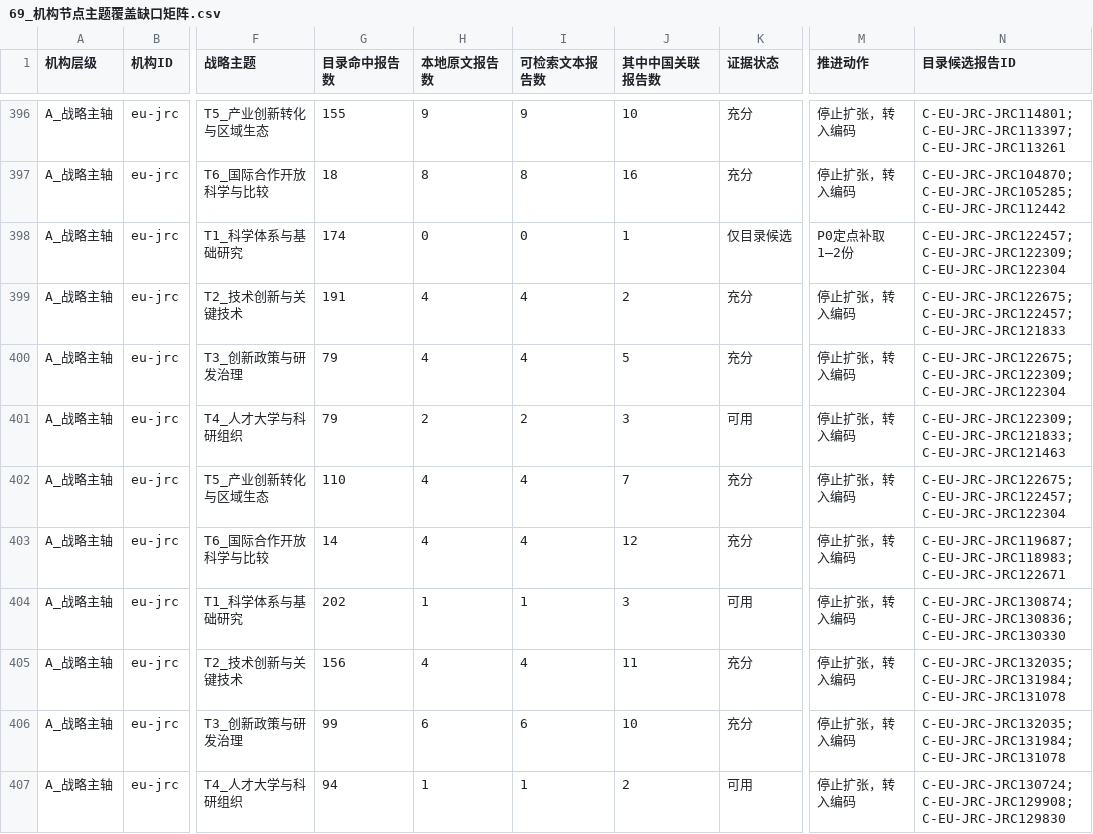
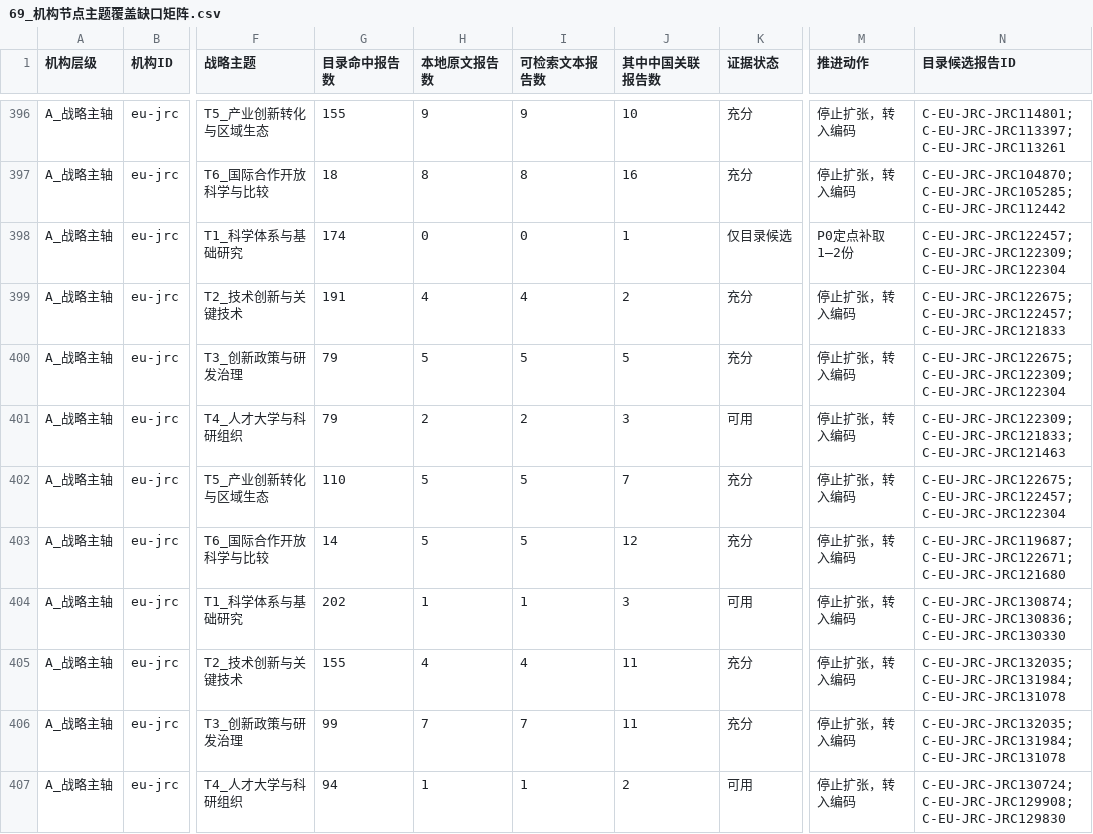
Before and after one commit to zhonghuaongteng/thinktank-report-archive, a CSV file: 国际主要科技智库观点演变_研判/69_机构节点主题覆盖缺口矩阵.csv, drawn as a sheet; only a part is shown, gaps mark what is left out; the diff covers the shown part only; the diff names each change by its address in the sheet, - before the commit and + after, or states it on an @@ line.

```diff
--- a/国际主要科技智库观点演变_研判/69_机构节点主题覆盖缺口矩阵.csv
+++ b/国际主要科技智库观点演变_研判/69_机构节点主题覆盖缺口矩阵.csv
-H400 (本地原文报告数): 4
+H400 (本地原文报告数): 5
-I400 (可检索文本报告数): 4
+I400 (可检索文本报告数): 5
-H402:H403 (本地原文报告数): 4
+H402:H403 (本地原文报告数): 5
-I402:I403 (可检索文本报告数): 4
+I402:I403 (可检索文本报告数): 5
-N403 (目录候选报告ID): C-EU-JRC-JRC119687;C-EU-JRC-JRC118983;C-EU-JRC-JRC122671
+N403 (目录候选报告ID): C-EU-JRC-JRC119687;C-EU-JRC-JRC122671;C-EU-JRC-JRC121680
-G405 (目录命中报告数): 156
+G405 (目录命中报告数): 155
-H406 (本地原文报告数): 6
+H406 (本地原文报告数): 7
-I406 (可检索文本报告数): 6
+I406 (可检索文本报告数): 7
-J406 (其中中国关联报告数): 10
+J406 (其中中国关联报告数): 11
```
Also changed, not shown: 40 edited cells elsewhere in this file, 国际主要科技智库观点演变_研判/211_机构采集进度.csv, 国际主要科技智库观点演变_研判/75_CSET_2023-2024正式报告轻量目录.csv, 32 other files.
